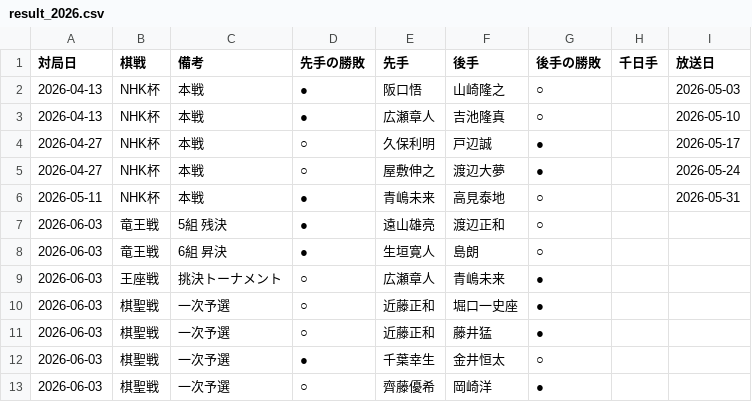
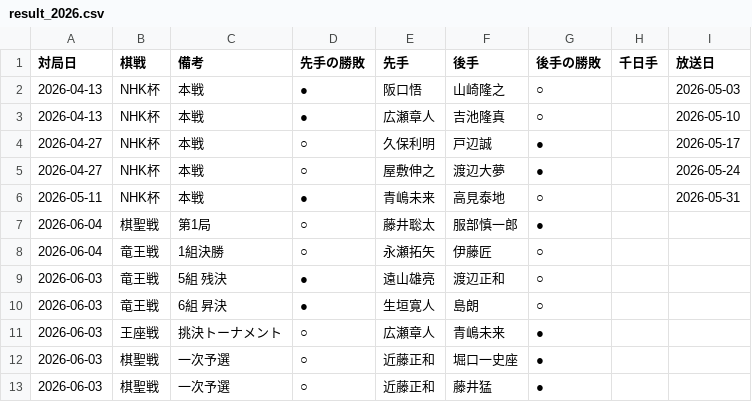
Before and after one commit to ulti-shogi/mate-shogi, a CSV file: result_2026.csv, drawn as a sheet; only a part is shown; the shorter side is filled out with more unchanged rows.

Commit message:
Add files via upload

```diff
--- a/result_2026.csv
+++ b/result_2026.csv
@@ -6,2 +6,4 @@
 2026-05-11,NHK杯,本戦,●,青嶋未来,高見泰地,○,,2026-05-31
+2026-06-04,棋聖戦,第1局,○,藤井聡太,服部慎一郎,●,,
+2026-06-04,竜王戦,1組決勝,○,永瀬拓矢,伊藤匠,○,,
 2026-06-03,竜王戦,5組 残決,●,遠山雄亮,渡辺正和,○,,
```
